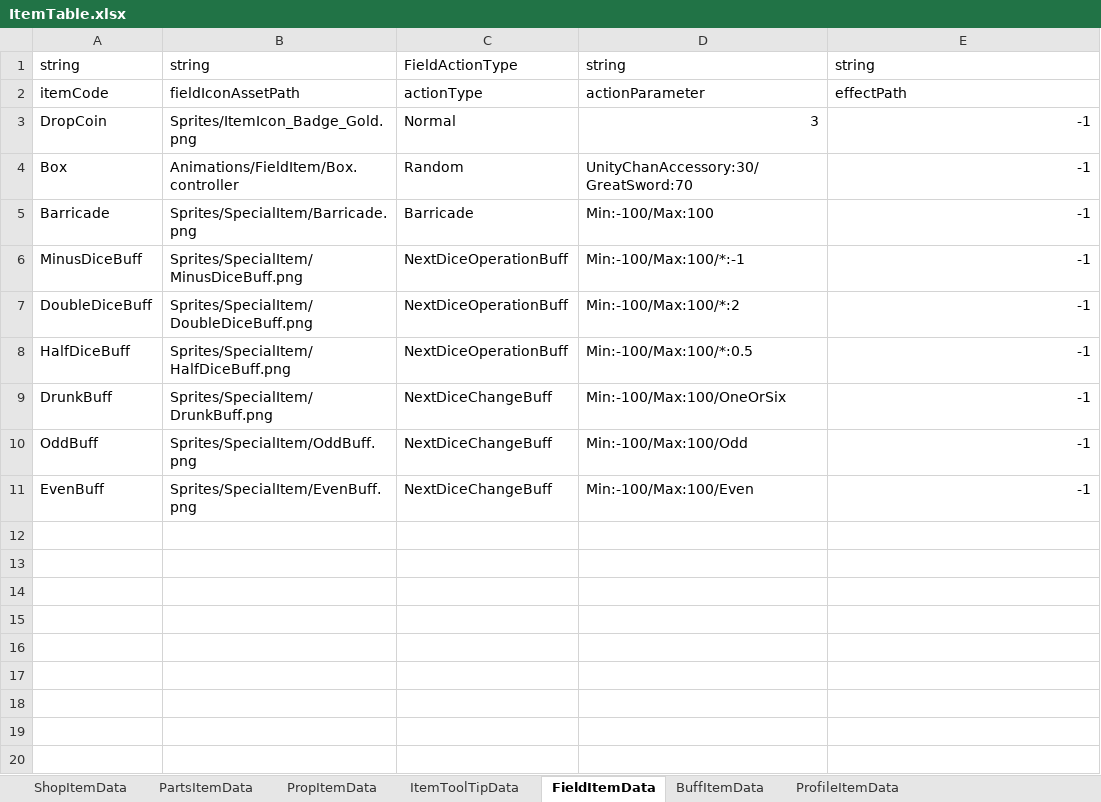
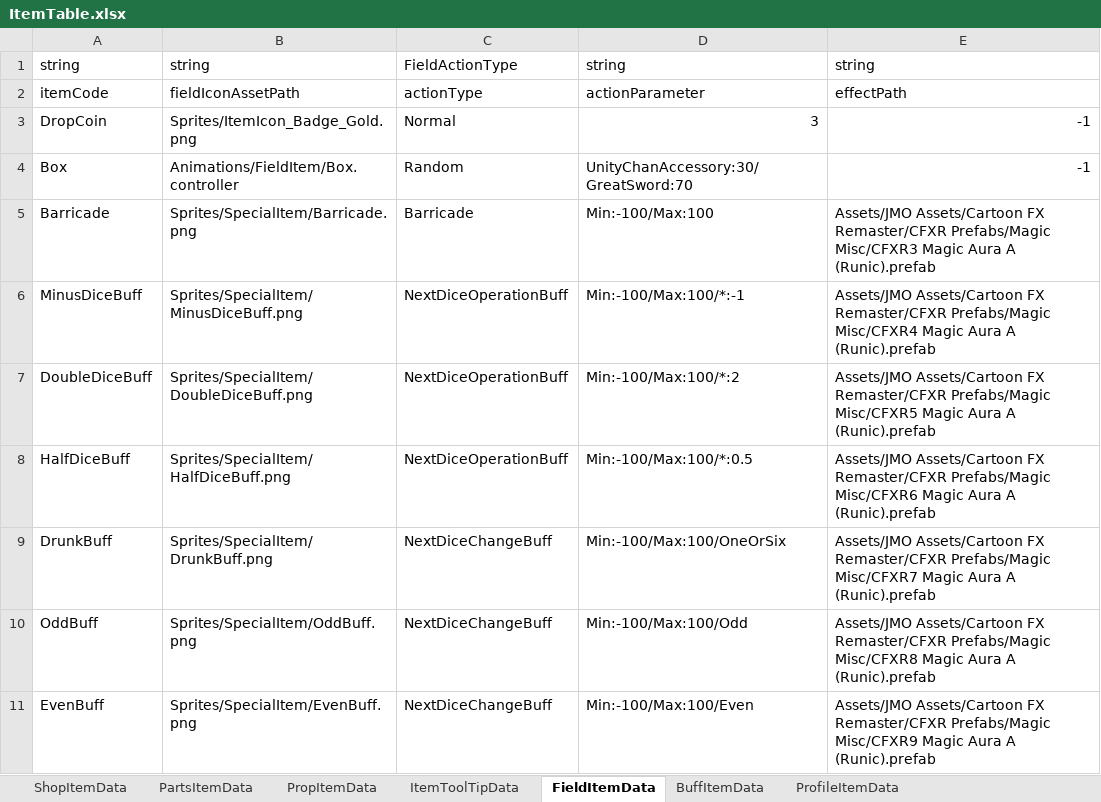
Before and after one commit to solhwi/SebamoScript, an Excel workbook: Excels/ItemTable.xlsx, sheet FieldItemData, drawn as a sheet; values as stored, in another font and other column widths than the file's, no borders; the diff names each change by its address in the sheet, - before the commit and + after, or states it on an @@ line.

Commit message:
[지현] 아이템 이펙트 테스트 중

```diff
--- a/Excels/ItemTable.xlsx (sheet FieldItemData)
+++ b/Excels/ItemTable.xlsx (sheet FieldItemData)
-E5: -1
+E5: Assets/JMO Assets/Cartoon FX Remaster/CFXR Prefabs/Magic Misc/CFXR3 Magic Aura A (Runic).prefab
-E6: -1
+E6: Assets/JMO Assets/Cartoon FX Remaster/CFXR Prefabs/Magic Misc/CFXR4 Magic Aura A (Runic).prefab
-E7: -1
+E7: Assets/JMO Assets/Cartoon FX Remaster/CFXR Prefabs/Magic Misc/CFXR5 Magic Aura A (Runic).prefab
-E8: -1
+E8: Assets/JMO Assets/Cartoon FX Remaster/CFXR Prefabs/Magic Misc/CFXR6 Magic Aura A (Runic).prefab
-E9: -1
+E9: Assets/JMO Assets/Cartoon FX Remaster/CFXR Prefabs/Magic Misc/CFXR7 Magic Aura A (Runic).prefab
-E10: -1
+E10: Assets/JMO Assets/Cartoon FX Remaster/CFXR Prefabs/Magic Misc/CFXR8 Magic Aura A (Runic).prefab
-E11: -1
+E11: Assets/JMO Assets/Cartoon FX Remaster/CFXR Prefabs/Magic Misc/CFXR9 Magic Aura A (Runic).prefab
```
